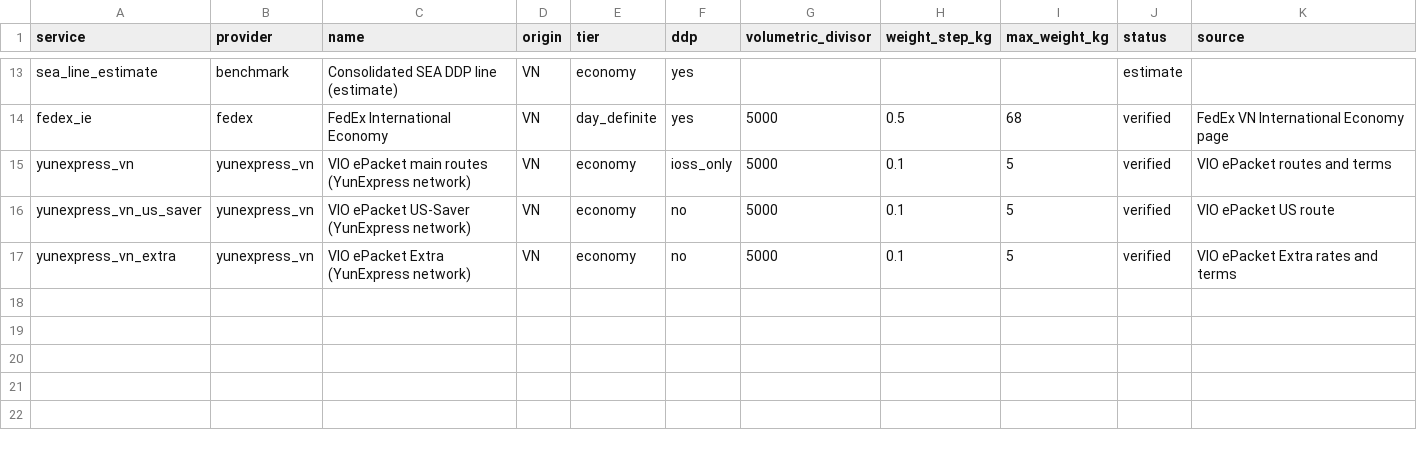
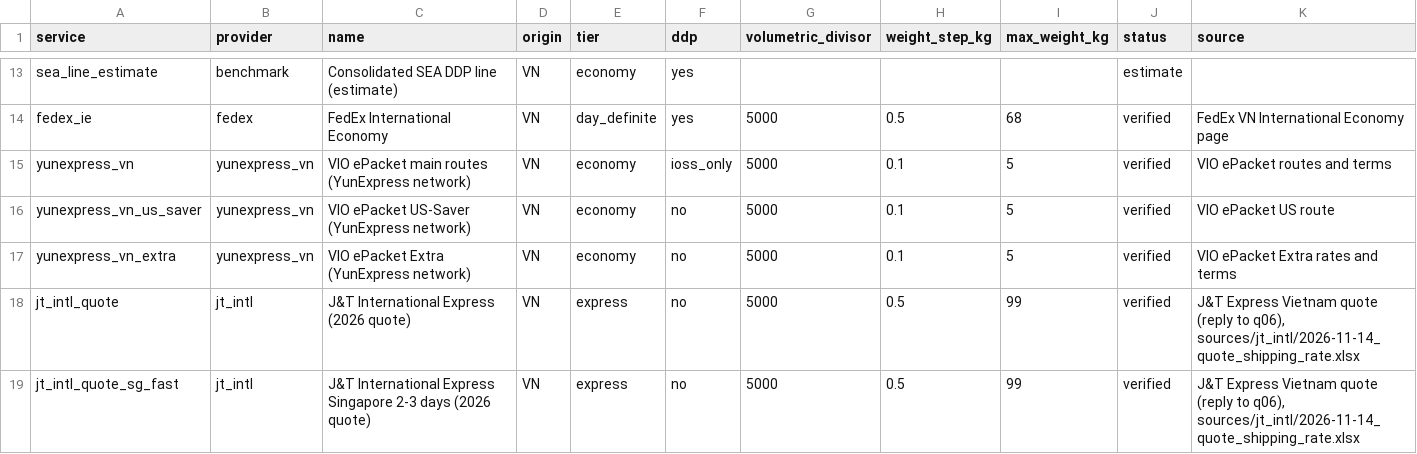
Before and after one commit to florianmarkusse/merchant-of-record, a CSV file: docs/markets/services.csv, drawn as a sheet; only a part is shown, gaps mark what is left out; rows hold the shown columns only; the diff names each change by its address in the sheet, - before the commit and + after, or states it on an @@ line.

```diff
--- a/docs/markets/services.csv
+++ b/docs/markets/services.csv
+row 18: jt_intl_quote | jt_intl | J&T International Express (2026 quote) | VN | express | no | 5000 | 0.5 | 99 | verified | J&T Express Vietnam quote (reply to q06), sources/jt_intl/2026-11-14_quote_shipping_rate.xlsx
+row 19: jt_intl_quote_sg_fast | jt_intl | J&T International Express Singapore 2-3 days (2026 quote) | VN | express | no | 5000 | 0.5 | 99 | verified | J&T Express Vietnam quote (reply to q06), sources/jt_intl/2026-11-14_quote_shipping_rate.xlsx
```
Also changed, not shown: docs/markets/questions.csv, docs/markets/rate_cards.csv, 8 other files.
